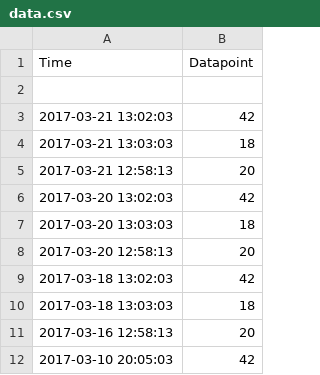
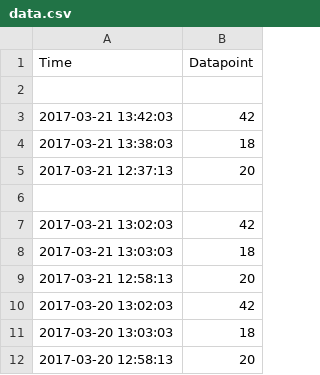
Before and after one commit to joyceg/data-values, a CSV file: data.csv, drawn as a sheet; only a part is shown; the shorter side is filled out with more unchanged rows; the diff names each change by its address in the sheet, - before the commit and + after, or states it on an @@ line.

Commit message:
updated to 13hours

```diff
--- a/data.csv
+++ b/data.csv
+row 3: 2017-03-21 13:42:03 | 42
+row 4: 2017-03-21 13:38:03 | 18
+row 5: 2017-03-21 12:37:13 | 20
+row 6: (empty)
```
